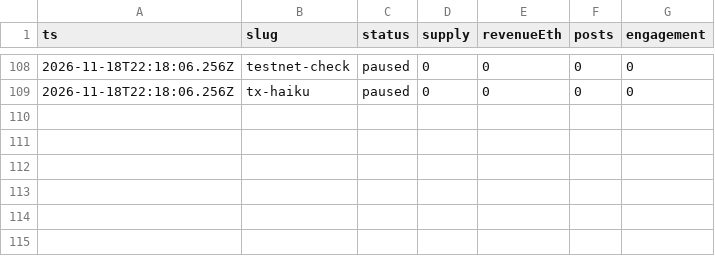
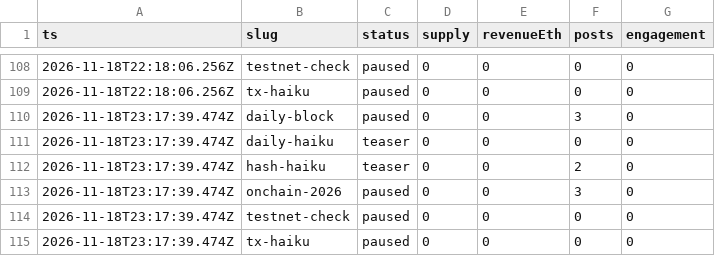
Before and after one commit to souya-h/mint-factory, a CSV file: metrics/history.csv, drawn as a sheet; only a part is shown, gaps mark what is left out.

```diff
--- a/metrics/history.csv
+++ b/metrics/history.csv
@@ -109 +109,7 @@ ts,slug,status,supply,revenueEth,posts,engagement
 2026-11-18T22:18:06.256Z,tx-haiku,paused,0,0,0,0
+2026-11-18T23:17:39.474Z,daily-block,paused,0,0,3,0
+2026-11-18T23:17:39.474Z,daily-haiku,teaser,0,0,0,0
+2026-11-18T23:17:39.474Z,hash-haiku,teaser,0,0,2,0
+2026-11-18T23:17:39.474Z,onchain-2026,paused,0,0,3,0
+2026-11-18T23:17:39.474Z,testnet-check,paused,0,0,0,0
+2026-11-18T23:17:39.474Z,tx-haiku,paused,0,0,0,0
```
Also changed, not shown: 1 other file.
